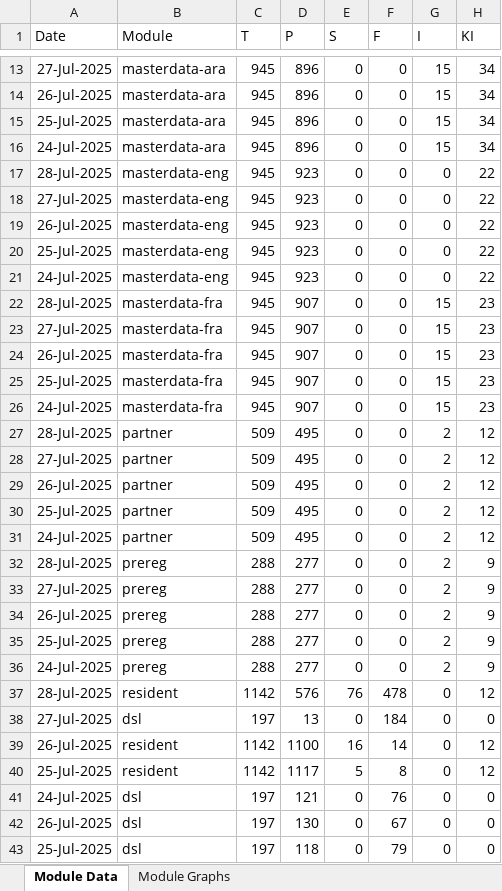
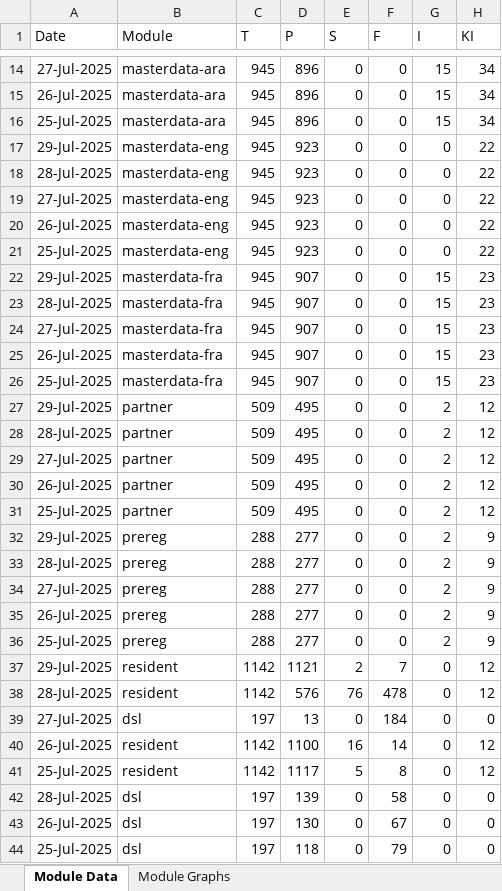
Before and after one commit to mosip/mosip-labs, an Excel workbook: minio-report-tracker/xlxs/dev3.xlsx, sheet Module Data, drawn as a sheet; only a part is shown, gaps mark what is left out; values as stored, in another font and other column widths than the file's, no borders; removed rows and columns are numbered as before the commit, all else as after; the diff covers the shown part only; the diff names each change by its address in the sheet, - before the commit and + after, or states it on an @@ line.

```diff
--- a/minio-report-tracker/xlxs/dev3.xlsx (sheet Module Data)
+++ b/minio-report-tracker/xlxs/dev3.xlsx (sheet Module Data)
-A17 (Date): 24-Jul-2025
+A17 (Date): 29-Jul-2025
-B17 (Module): masterdata-ara
+B17 (Module): masterdata-eng
-D17 (P): 896
+D17 (P): 923
-G17 (I): 15
+G17 (I): 0
-H17 (KI): 34
+H17 (KI): 22
-A22 (Date): 24-Jul-2025
+A22 (Date): 29-Jul-2025
-B22 (Module): masterdata-eng
+B22 (Module): masterdata-fra
-D22 (P): 923
+D22 (P): 907
-G22 (I): 0
+G22 (I): 15
-H22 (KI): 22
+H22 (KI): 23
-row 26: 24-Jul-2025 | masterdata-fra | 945 | 907 | 0 | 0 | 15 | 23
+row 27: 29-Jul-2025 | partner | 509 | 495 | 0 | 0 | 2 | 12
-row 31: 24-Jul-2025 | partner | 509 | 495 | 0 | 0 | 2 | 12
+row 32: 29-Jul-2025 | prereg | 288 | 277 | 0 | 0 | 2 | 9
-row 36: 24-Jul-2025 | prereg | 288 | 277 | 0 | 0 | 2 | 9
+row 37: 29-Jul-2025 | resident | 1142 | 1121 | 2 | 7 | 0 | 12
-A42 (Date): 24-Jul-2025
+A42 (Date): 28-Jul-2025
-D42 (P): 121
+D42 (P): 139
-F42 (F): 76
+F42 (F): 58
```
Also changed, not shown: 3 added rows and 2 removed rows elsewhere in this sheet, charts or pictures, minio-report-tracker/xlxs/collab.xlsx, minio-report-tracker/xlxs/dev-int.xlsx, 13 other files.
